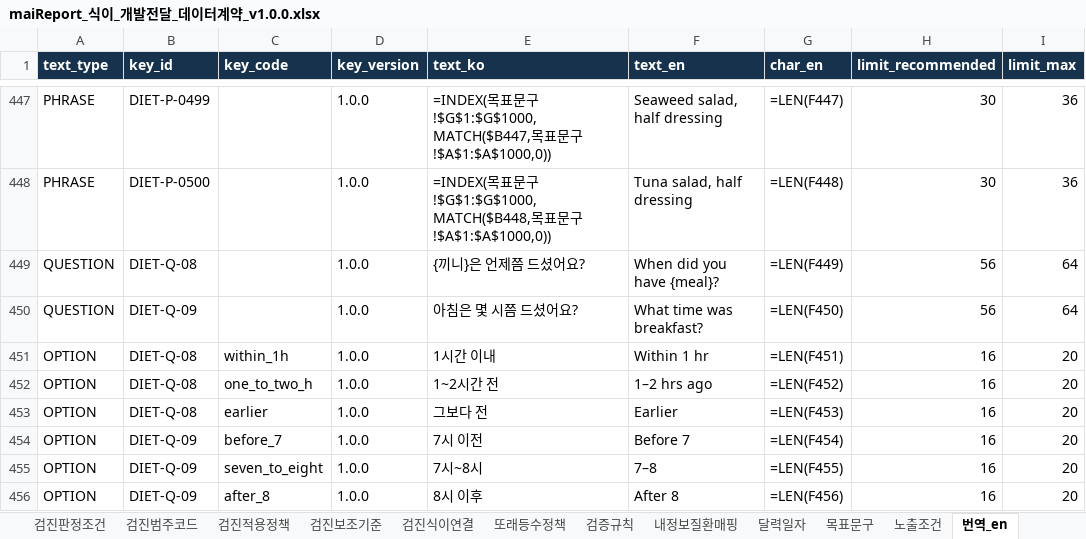
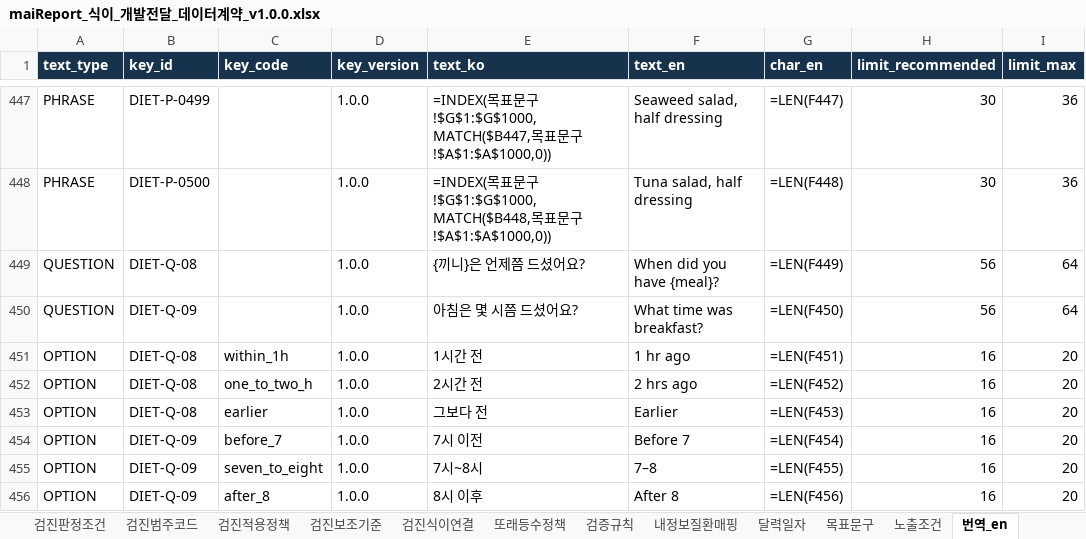
Before and after one commit to srleeinkorea/Project_maiReport, an Excel workbook: docs/엔진/식이/maiReport_식이_개발전달_데이터계약_v1.0.0.xlsx, sheet 번역_en, drawn as a sheet; only a part is shown, gaps mark what is left out; values as stored, in another font and other column widths than the file's, no borders; formulas without a stored value are shown as written; the diff names each change by its address in the sheet, - before the commit and + after, or states it on an @@ line.

```diff
--- a/docs/엔진/식이/maiReport_식이_개발전달_데이터계약_v1.0.0.xlsx (sheet 번역_en)
+++ b/docs/엔진/식이/maiReport_식이_개발전달_데이터계약_v1.0.0.xlsx (sheet 번역_en)
-E451 (text_ko): 1시간 이내
+E451 (text_ko): 1시간 전
-F451 (text_en): Within 1 hr
+F451 (text_en): 1 hr ago
-E452 (text_ko): 1~2시간 전
+E452 (text_ko): 2시간 전
-F452 (text_en): 1–2 hrs ago
+F452 (text_en): 2 hrs ago
```
Also changed, not shown: sheet 선택지, sheet 질문, sheet 안내, sheet 구현기준, sheet 검증규칙, docs/엔진/식이/maiReport_식이_참조설정데이터_v1.0.0.xlsx, 16 other files.
